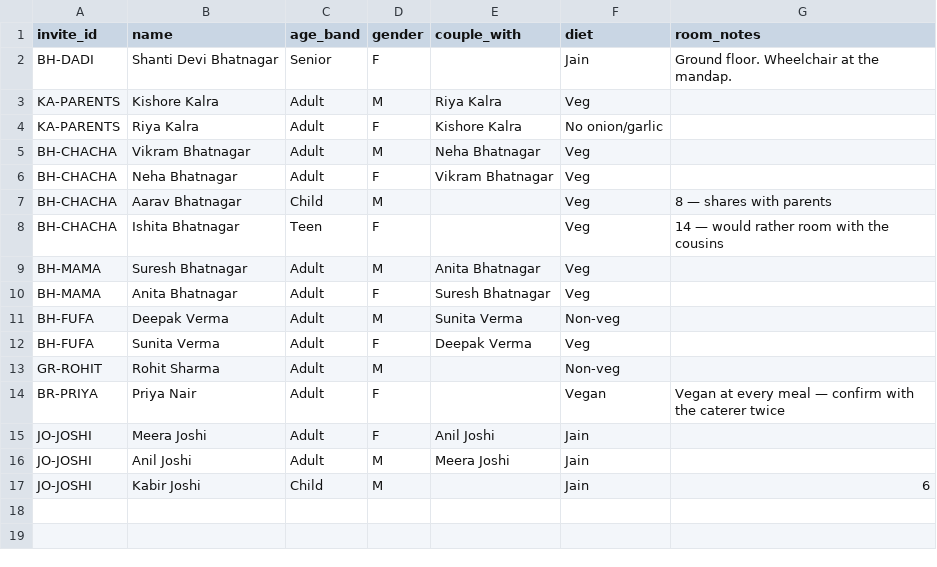
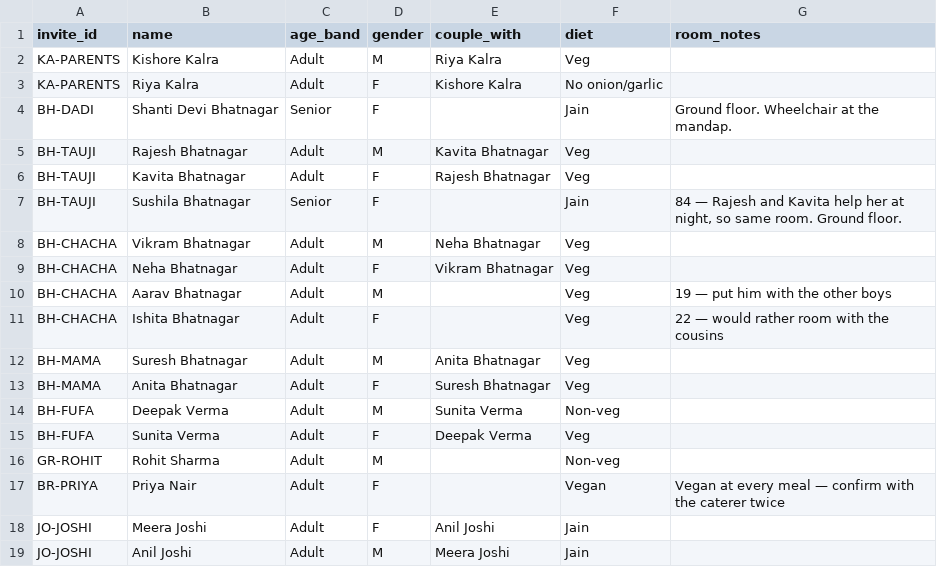
Before and after one commit to VaibhavBhatnagar17/wedding, a CSV file: tools/templates/2-people.csv, drawn as a sheet.

```diff
--- a/tools/templates/2-people.csv
+++ b/tools/templates/2-people.csv
@@ -1,9 +1,12 @@
 invite_id,name,age_band,gender,couple_with,diet,room_notes
-BH-DADI,Shanti Devi Bhatnagar,Senior,F,,Jain,Ground floor. Wheelchair at the mandap.
 KA-PARENTS,Kishore Kalra,Adult,M,Riya Kalra,Veg,
 KA-PARENTS,Riya Kalra,Adult,F,Kishore Kalra,No onion/garlic,
+BH-DADI,Shanti Devi Bhatnagar,Senior,F,,Jain,Ground floor. Wheelchair at the mandap.
+BH-TAUJI,Rajesh Bhatnagar,Adult,M,Kavita Bhatnagar,Veg,
+BH-TAUJI,Kavita Bhatnagar,Adult,F,Rajesh Bhatnagar,Veg,
+BH-TAUJI,Sushila Bhatnagar,Senior,F,,Jain,"84 — Rajesh and Kavita help her at night, so same room. Ground floor."
 BH-CHACHA,Vikram Bhatnagar,Adult,M,Neha Bhatnagar,Veg,
 BH-CHACHA,Neha Bhatnagar,Adult,F,Vikram Bhatnagar,Veg,
-BH-CHACHA,Aarav Bhatnagar,Child,M,,Veg,8 — shares with parents
-BH-CHACHA,Ishita Bhatnagar,Teen,F,,Veg,14 — would rather room with the cousins
+BH-CHACHA,Aarav Bhatnagar,Adult,M,,Veg,19 — put him with the other boys
+BH-CHACHA,Ishita Bhatnagar,Adult,F,,Veg,22 — would rather room with the cousins
 BH-MAMA,Suresh Bhatnagar,Adult,M,Anita Bhatnagar,Veg,
@@ -16,2 +19 @@ JO-JOSHI,Meera Joshi,Adult,F,Anil Joshi,Jain,
 JO-JOSHI,Anil Joshi,Adult,M,Meera Joshi,Jain,
-JO-JOSHI,Kabir Joshi,Child,M,,Jain,6
```
Also changed, not shown: tools/templates/1-invitations.csv, 6 other files.
